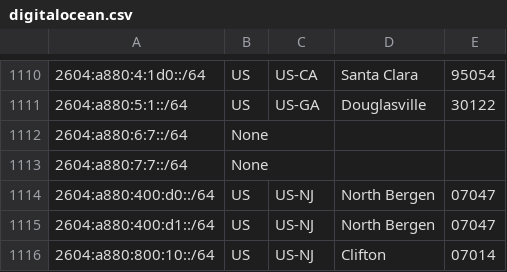
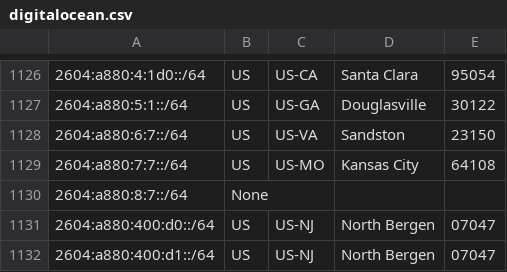
Before and after one commit to mpawl/checkip-cloud, a CSV file: cloud_ip_checker/cloud_ip_data/digitalocean.csv, drawn as a sheet; only a part is shown, gaps mark what is left out; the shorter side is filled out with more unchanged rows; the diff covers the shown part only.

```diff
--- a/cloud_ip_checker/cloud_ip_data/digitalocean.csv
+++ b/cloud_ip_checker/cloud_ip_data/digitalocean.csv
@@ -1111,4 +1127,5 @@
 2604:a880:5:1::/64,US,US-GA,Douglasville,30122
-2604:a880:6:7::/64,None
-2604:a880:7:7::/64,None
+2604:a880:6:7::/64,US,US-VA,Sandston,23150
+2604:a880:7:7::/64,US,US-MO,Kansas City,64108
+2604:a880:8:7::/64,None
 2604:a880:400:d0::/64,US,US-NJ,North Bergen,07047
```
Also changed, not shown: 17 added rows, 1 removed row and 12 edited cells elsewhere in this file, cloud_ip_checker/cloud_ip_data/linode.csv, cloud_ip_data/digitalocean.csv, 14 other files.
